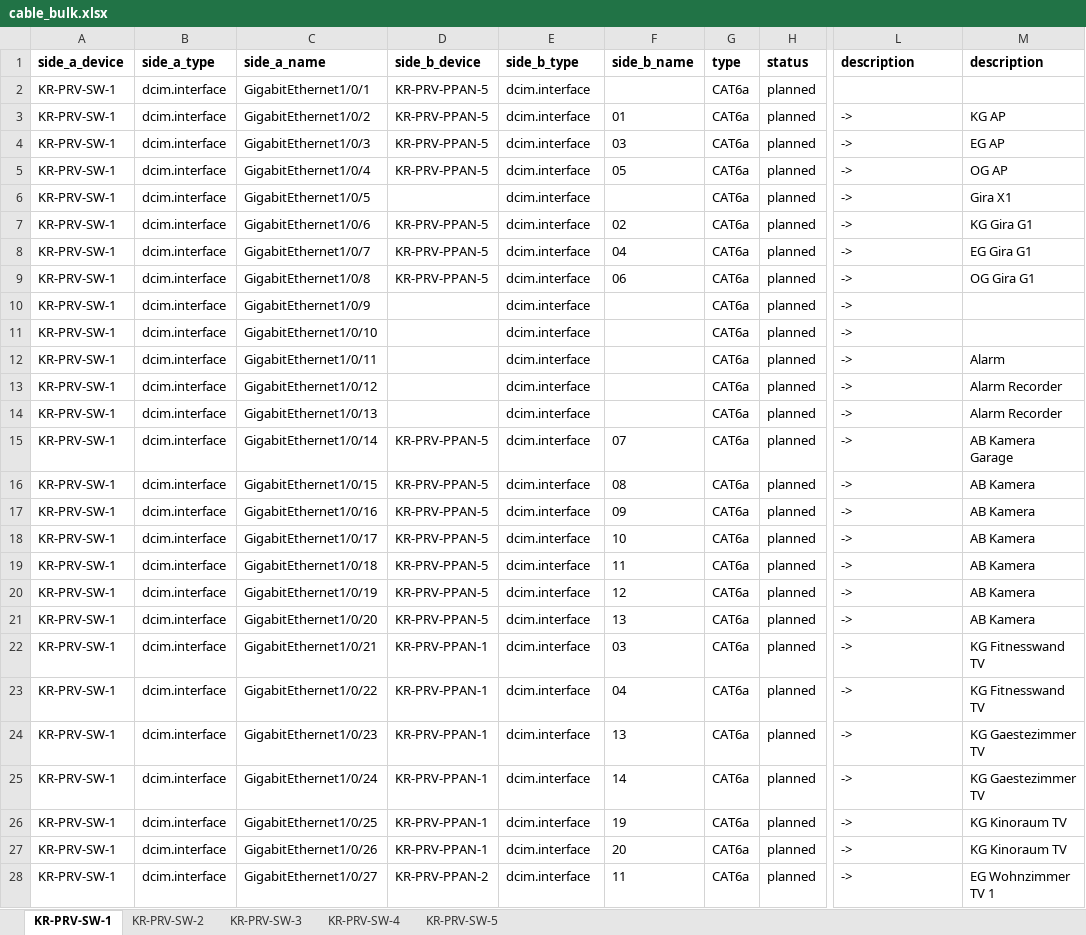
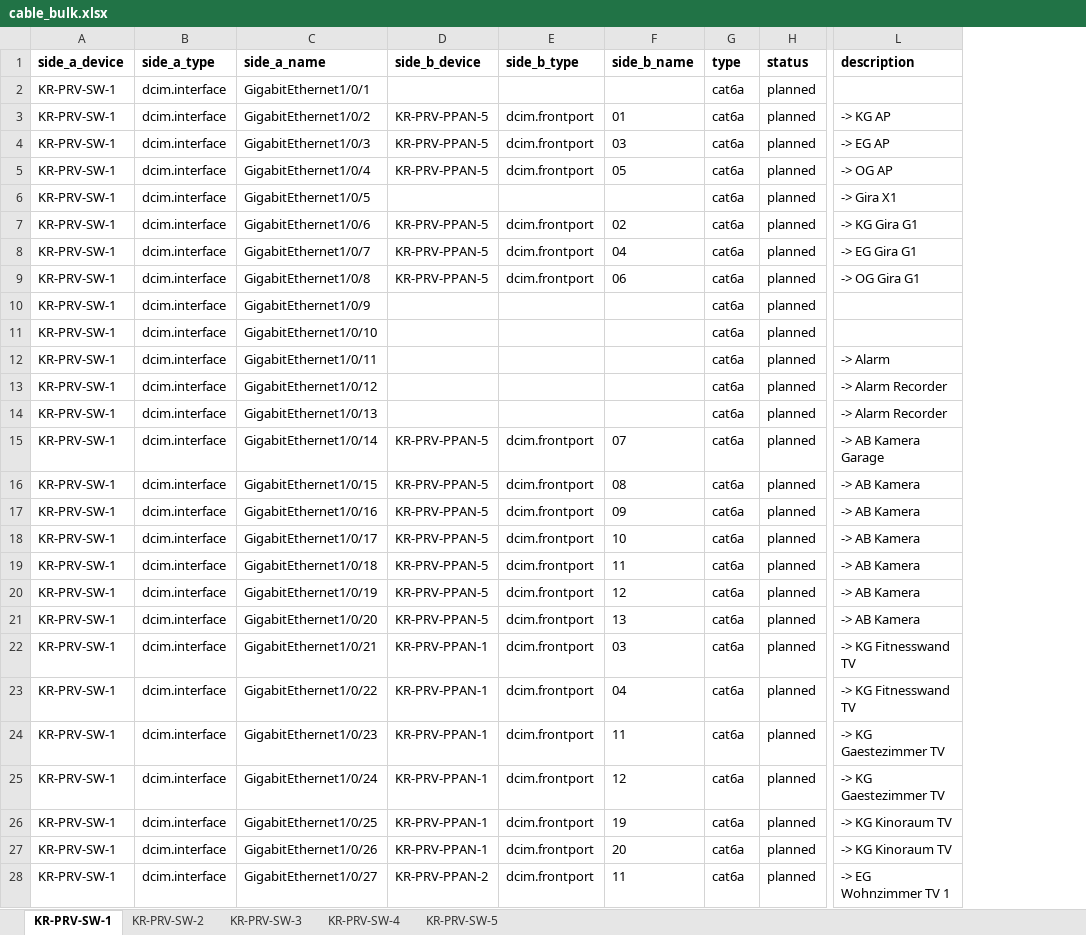
Before and after one commit to renekrieg/netbox-krlab, an Excel workbook: templates/cables/cable_bulk.xlsx, sheet KR-PRV-SW-1, drawn as a sheet; only a part is shown, gaps mark what is left out; values as stored, in another font and other column widths than the file's, no borders; the diff covers the shown part only; the diff names each change by its address in the sheet, - before the commit and + after, or states it on an @@ line.

```diff
--- a/templates/cables/cable_bulk.xlsx (sheet KR-PRV-SW-1)
+++ b/templates/cables/cable_bulk.xlsx (sheet KR-PRV-SW-1)
-column M (description), rows 3-28: KG AP | EG AP | OG AP | Gira X1 | KG Gira G1 | EG Gira G1 | OG Gira G1 |  |  | Alarm | Alarm Recorder | Alarm Recorder | AB Kamera Garage | AB Kamera | AB Kamera | AB Kamera | AB Kamera | AB Kamera | AB Kamera | KG Fitnesswand TV | KG Fitnesswand TV | KG Gaestezimmer TV | KG Gaestezimmer TV | KG Kinoraum TV | KG Kinoraum TV | EG Wohnzimmer TV 1
-D2 (side_b_device): KR-PRV-PPAN-5
+D2 (side_b_device): (empty)
-E2 (side_b_type): dcim.interface
+E2 (side_b_type): (empty)
-G2:G28 (type): CAT6a
+G2:G28 (type): cat6a
-E3:E5 (side_b_type): dcim.interface
+E3:E5 (side_b_type): dcim.frontport
-L3 (description): ->
+L3 (description): -> KG AP
-L4 (description): ->
+L4 (description): -> EG AP
-L5 (description): ->
+L5 (description): -> OG AP
-E6 (side_b_type): dcim.interface
+E6 (side_b_type): (empty)
-L6 (description): ->
+L6 (description): -> Gira X1
-E7:E9 (side_b_type): dcim.interface
+E7:E9 (side_b_type): dcim.frontport
-L7 (description): ->
+L7 (description): -> KG Gira G1
-L8 (description): ->
+L8 (description): -> EG Gira G1
-L9 (description): ->
+L9 (description): -> OG Gira G1
-E10:E14 (side_b_type): dcim.interface
+E10:E14 (side_b_type): (empty)
-L10:L11 (description): ->
+L10:L11 (description): (empty)
-L12 (description): ->
+L12 (description): -> Alarm
-L13:L14 (description): ->
+L13:L14 (description): -> Alarm Recorder
-E15:E28 (side_b_type): dcim.interface
+E15:E28 (side_b_type): dcim.frontport
-L15 (description): ->
+L15 (description): -> AB Kamera Garage
-L16:L21 (description): ->
+L16:L21 (description): -> AB Kamera
-L22:L23 (description): ->
+L22:L23 (description): -> KG Fitnesswand TV
-F24 (side_b_name): 13
+F24 (side_b_name): 11
-L24:L25 (description): ->
+L24:L25 (description): -> KG Gaestezimmer TV
-F25 (side_b_name): 14
+F25 (side_b_name): 12
-L26:L27 (description): ->
+L26:L27 (description): -> KG Kinoraum TV
-L28 (description): ->
+L28 (description): -> EG Wohnzimmer TV 1
```
Also changed, not shown: 56 edited cells and cell formats elsewhere in this sheet, sheet KR-PRV-SW-2, sheet KR-PRV-SW-3, sheet KR-PRV-SW-5, sheet KR-PRV-SW-4, hidden cells.
